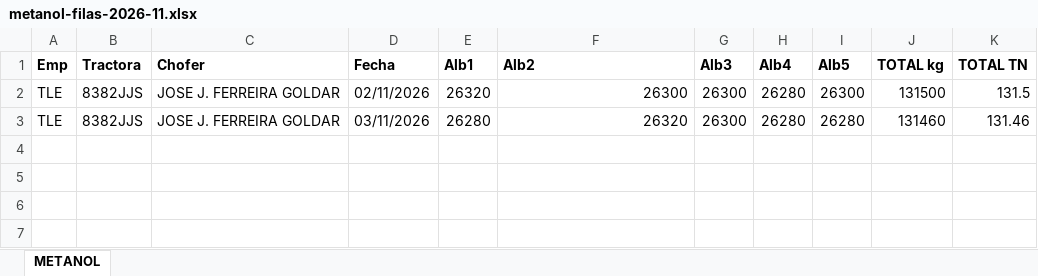
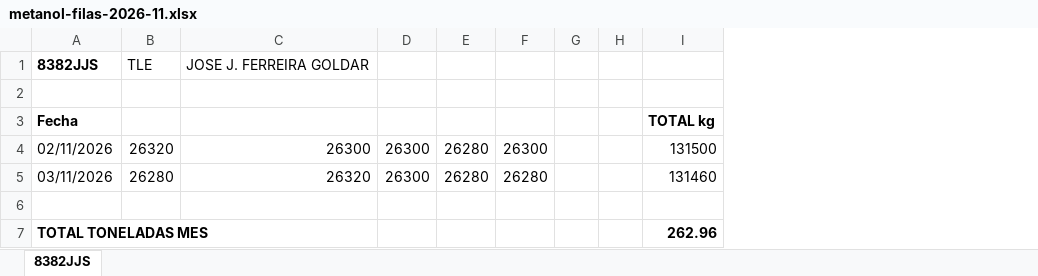
Before and after one commit to julionotaro/Transliquidos_Estevez, an Excel workbook: ordenes-carga/ordenes/2026-11/jose-jorge-ferreira-goldar/2026-11-02/metanol-filas-2026-11.xlsx, sheet 8382JJS, drawn as a sheet; values as stored, in another font and other column widths than the file's, no borders; removed rows and columns are numbered as before the commit, all else as after; the diff names each change by its address in the sheet, - before the commit and + after, or states it on an @@ line.

```diff
--- a/ordenes-carga/ordenes/2026-11/jose-jorge-ferreira-goldar/2026-11-02/metanol-filas-2026-11.xlsx (sheet 8382JJS)
+++ b/ordenes-carga/ordenes/2026-11/jose-jorge-ferreira-goldar/2026-11-02/metanol-filas-2026-11.xlsx (sheet 8382JJS)
-sheet tab: METANOL
+sheet tab: 8382JJS
-column A, rows 1-3: Emp | TLE | TLE
-column B, rows 1-3: Tractora | 8382JJS | 8382JJS
-column C, rows 1-3: Chofer | JOSE J. FERREIRA GOLDAR | JOSE J. FERREIRA GOLDAR
+column G, empty
+column H, empty
-column K, rows 1-3: TOTAL TN | 131.5 | 131.46
+row 1: 8382JJS | TLE | JOSE J. FERREIRA GOLDAR
+row 2: (empty)
-B3: Alb1
+B3: (empty)
-C3: Alb2
+C3: (empty)
-D3: Alb3
+D3: (empty)
-E3: Alb4
+E3: (empty)
-F3: Alb5
+F3: (empty)
+row 6: (empty)
+row 7: TOTAL TONELADAS MES |  |  |  |  |  |  |  | 262.96
```
Also changed, not shown: ordenes-carga/ordenes/2026-11/jose-jorge-ferreira-goldar/2026-11-06/metanol-filas-2026-11-06.xlsx, ordenes-carga/ordenes/2026-11/marcos-eirin-fernandez/2026-11-09/metanol-filas-2026-11-10.xlsx, 7 other files.
